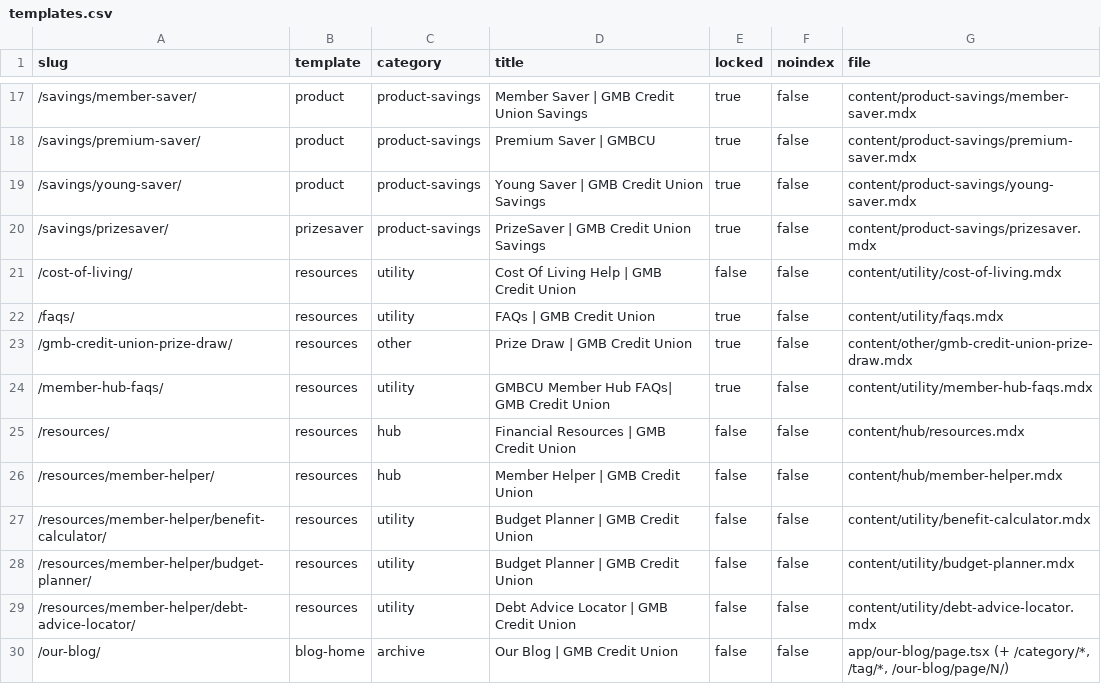
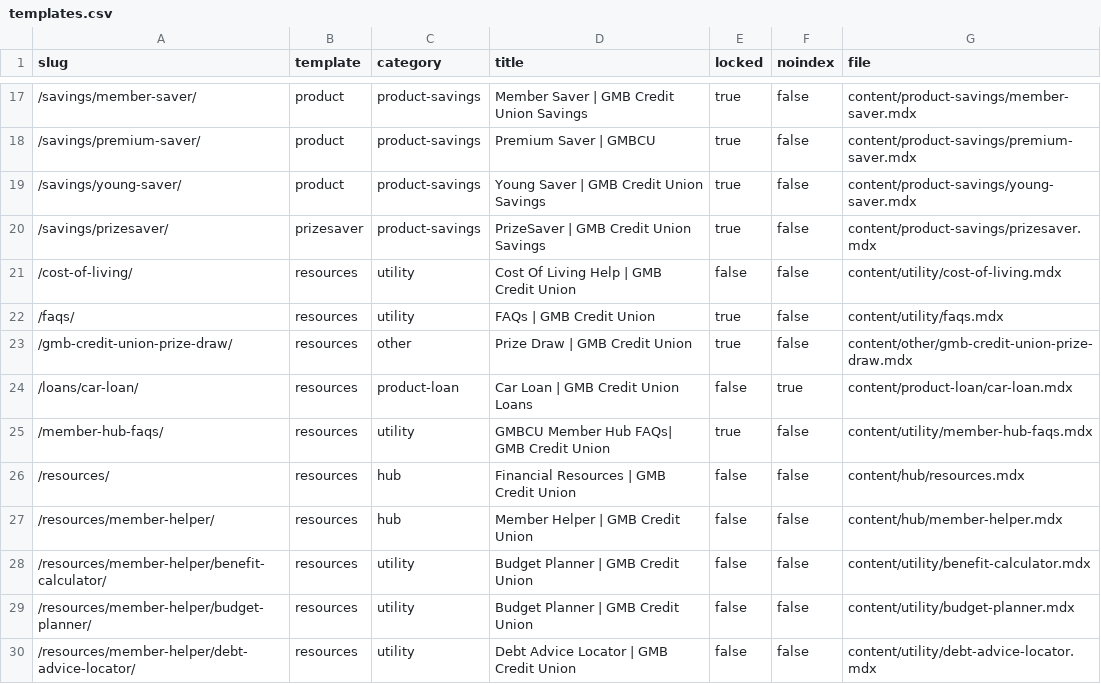
Before and after one commit to jimcreditcanary/gmb, a CSV file: audit/templates.csv, drawn as a sheet; only a part is shown, gaps mark what is left out; the shorter side is filled out with more unchanged rows.

```diff
--- a/audit/templates.csv
+++ b/audit/templates.csv
@@ -23,2 +23,3 @@
 "/gmb-credit-union-prize-draw/","resources","other","Prize Draw | GMB Credit Union","true","false","content/other/gmb-credit-union-prize-draw.mdx"
+"/loans/car-loan/","resources","product-loan","Car Loan | GMB Credit Union Loans","false","true","content/product-loan/car-loan.mdx"
 "/member-hub-faqs/","resources","utility","GMBCU Member Hub FAQs| GMB Credit Union","true","false","content/utility/member-hub-faqs.mdx"
```
Also changed, not shown: 18 other files.
